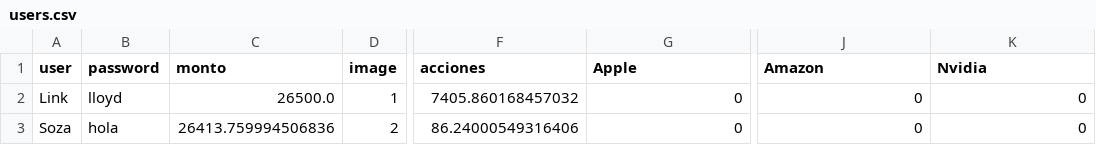
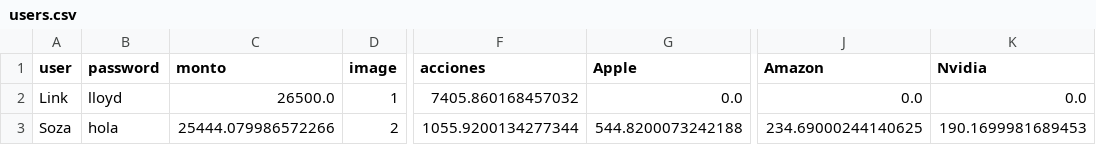
Before and after one commit to yecomprofessional07-hash/PPML_TRADING, a CSV file: data/users.csv, drawn as a sheet; only a part is shown, gaps mark what is left out; the diff names each change by its address in the sheet, - before the commit and + after, or states it on an @@ line.

Commit message:
add: Diversificacion de acciones por empresa

```diff
--- a/data/users.csv
+++ b/data/users.csv
-G2 (Apple): 0
+G2 (Apple): 0.0
-J2 (Amazon): 0
+J2 (Amazon): 0.0
-K2 (Nvidia): 0
+K2 (Nvidia): 0.0
-C3 (monto): 26413.759994506836
+C3 (monto): 25444.079986572266
-F3 (acciones): 86.24000549316406
+F3 (acciones): 1055.9200134277344
-G3 (Apple): 0
+G3 (Apple): 544.8200073242188
-J3 (Amazon): 0
+J3 (Amazon): 234.69000244140625
-K3 (Nvidia): 0
+K3 (Nvidia): 190.1699981689453
```
Also changed, not shown: 2 other files.
